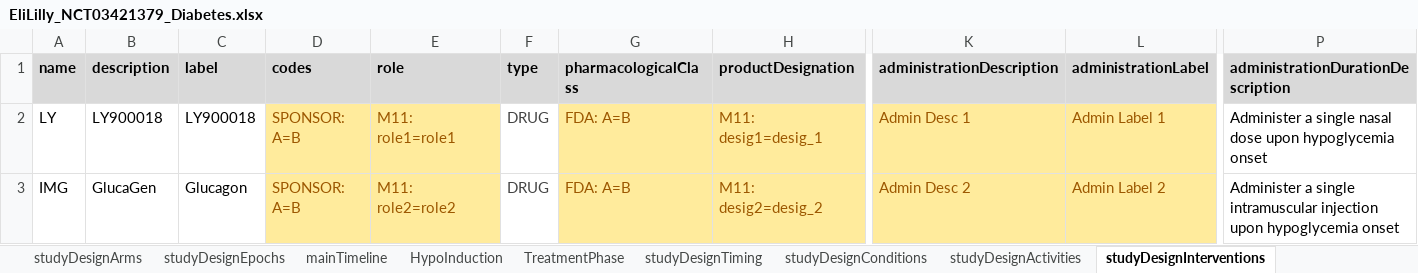
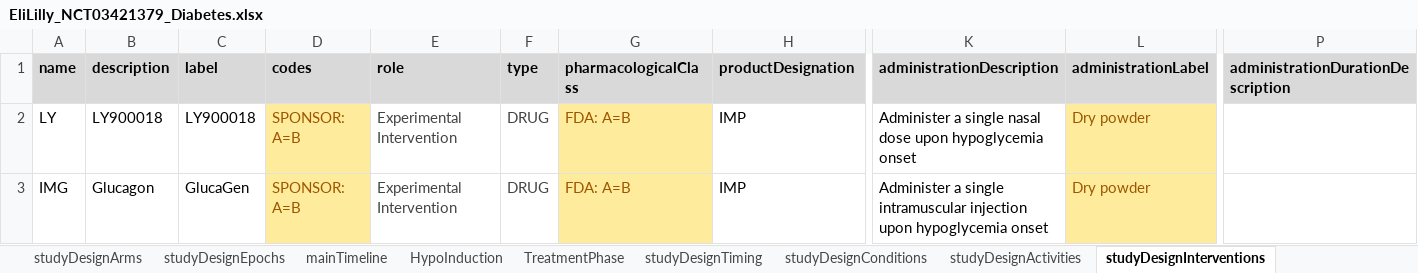
Before and after one commit to data4knowledge/usdm_data, an Excel workbook: source_data/NCT03421379/EliLilly_NCT03421379_Diabetes.xlsx, sheet studyDesignInterventions, drawn as a sheet; only a part is shown, gaps mark what is left out; values as stored, in another font and other column widths than the file's, no borders; the diff names each change by its address in the sheet, - before the commit and + after, or states it on an @@ line.

```diff
--- a/source_data/NCT03421379/EliLilly_NCT03421379_Diabetes.xlsx (sheet studyDesignInterventions)
+++ b/source_data/NCT03421379/EliLilly_NCT03421379_Diabetes.xlsx (sheet studyDesignInterventions)
-E2 (role): M11: role1=role1
+E2 (role): Experimental Intervention
@@ E2:E3 fill: #FFEB9C → none, text colour: #9C5700 → #444444 @@
-H2 (productDesignation): M11: desig1=desig_1
+H2 (productDesignation): IMP
@@ H2:H3 fill: #FFEB9C → none, text colour: #9C5700 → black @@
-K2 (administrationDescription): Admin Desc 1
+K2 (administrationDescription): Administer a single nasal dose upon hypoglycemia onset
@@ K2:K3 fill: #FFEB9C → none, text colour: #9C5700 → black @@
-L2 (administrationLabel): Admin Label 1
+L2 (administrationLabel): Dry powder
-P2: Administer a single nasal dose upon hypoglycemia onset
+P2: (empty)
-B3 (description): GlucaGen
+B3 (description): Glucagon
-C3 (label): Glucagon
+C3 (label): GlucaGen
-E3 (role): M11: role2=role2
+E3 (role): Experimental Intervention
-H3 (productDesignation): M11: desig2=desig_2
+H3 (productDesignation): IMP
-K3 (administrationDescription): Admin Desc 2
+K3 (administrationDescription): Administer a single intramuscular injection upon hypoglycemia onset
-L3 (administrationLabel): Admin Label 2
+L3 (administrationLabel): Dry powder
-P3: Administer a single intramuscular injection upon hypoglycemia onset
+P3: (empty)
```
Also changed, not shown: sheet studyDesignContent, 3 other files.
